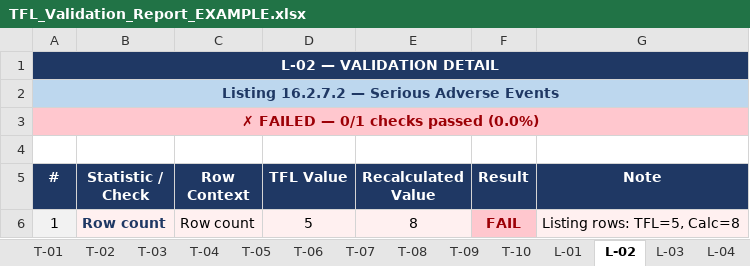
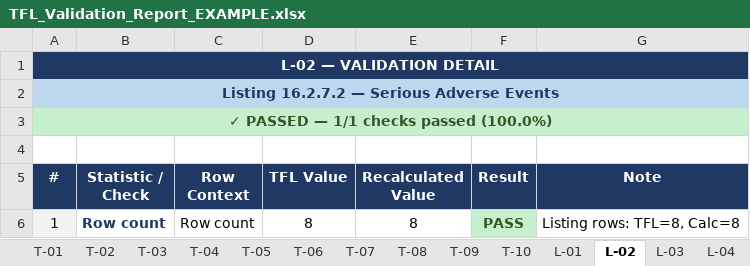
Before and after one commit to lunarai-llc/tfl-validator, an Excel workbook: examples/TFL_Validation_Report_EXAMPLE.xlsx, sheet L-02, drawn as a sheet; values as stored, in another font and other column widths than the file's, no borders; the diff names each change by its address in the sheet, - before the commit and + after, or states it on an @@ line.

```diff
--- a/examples/TFL_Validation_Report_EXAMPLE.xlsx (sheet L-02)
+++ b/examples/TFL_Validation_Report_EXAMPLE.xlsx (sheet L-02)
-A3 (#): ✗ FAILED — 0/1 checks passed (0.0%)
+A3 (#): ✓ PASSED — 1/1 checks passed (100.0%)
@@ A3 fill: #FFC7CE → #C6EFCE, text colour: #9C0006 → #375623 @@
-B6:E6 fill: #FFF0F0
+B6:E6 fill: none
-D6 (TFL Value): 5
+D6 (TFL Value): 8
-F6 (Result): FAIL
+F6 (Result): PASS
@@ F6 fill: #FFC7CE → #C6EFCE, text colour: #9C0006 → #375623 @@
-G6 (Note): Listing rows: TFL=5, Calc=8
+G6 (Note): Listing rows: TFL=8, Calc=8
-G6 fill: #FFF0F0
+G6 fill: none
```
Also changed, not shown: sheet AUDIT LOG, sheet T-03, sheet SUMMARY, sheet L-03, sheet L-05, sheet L-04, 1 more sheet, 1 other file.
